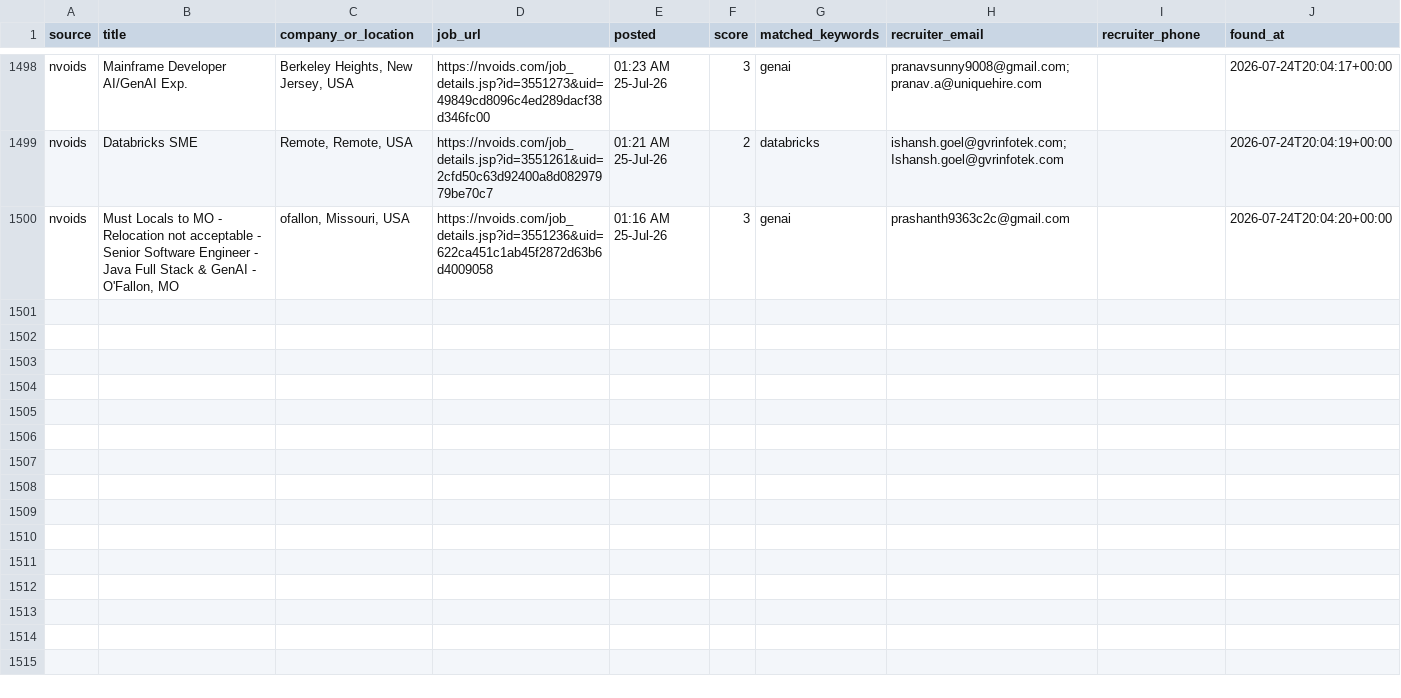
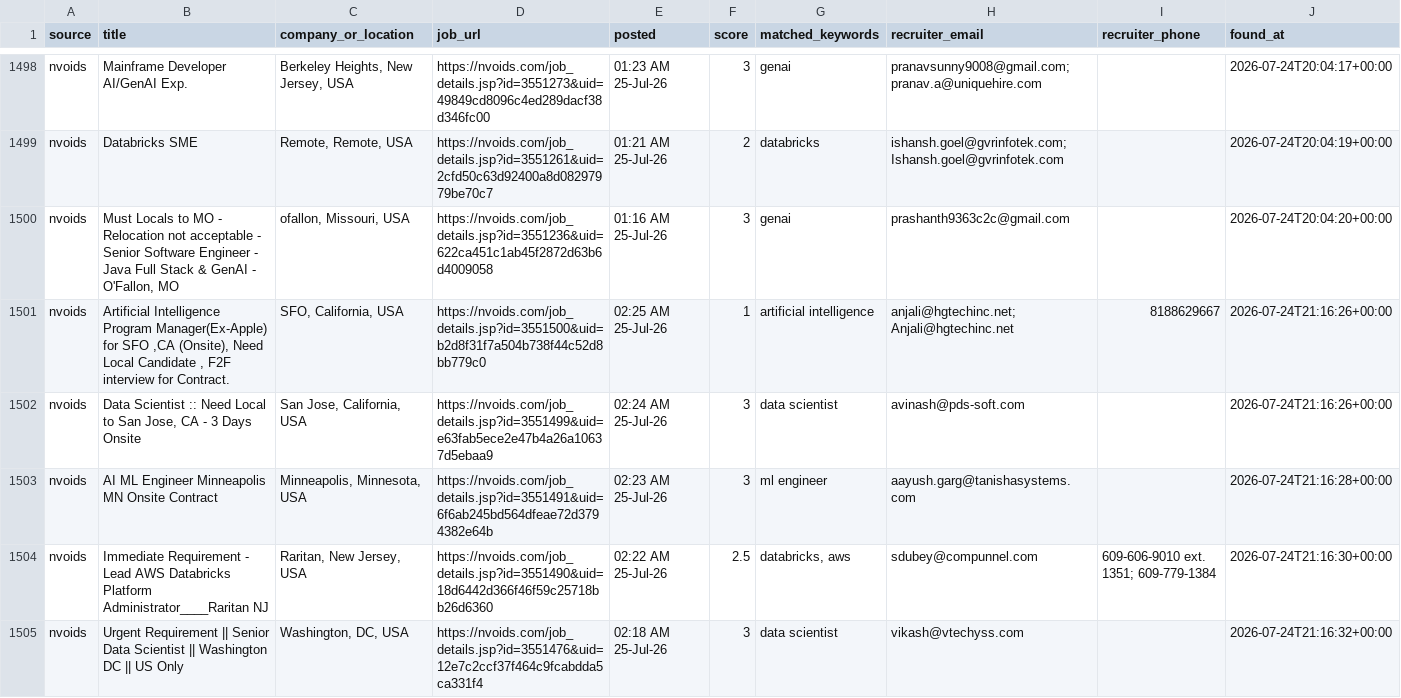
Before and after one commit to niharika2104/contract-job-tracker, a CSV file: data/jobs.csv, drawn as a sheet; only a part is shown, gaps mark what is left out; the diff names each change by its address in the sheet, - before the commit and + after, or states it on an @@ line.

```diff
--- a/data/jobs.csv
+++ b/data/jobs.csv
+row 1501: nvoids | Artificial Intelligence Program Manager(Ex-Apple) for SFO ,CA (Onsite), Need Local Candidate , F2F interview for Contract. | SFO, California, USA | https://nvoids.com/job_details.jsp?id=3551500&uid=b2d8f31f7a504b738f44c52d8bb779c0 | 02:25 AM 25-Jul-26 | 1 | artificial intelligence | anjali@hgtechinc.net; Anjali@hgtechinc.net | 8188629667 | 2026-07-24T21:16:26+00:00
+row 1502: nvoids | Data Scientist :: Need Local to San Jose, CA - 3 Days Onsite | San Jose, California, USA | https://nvoids.com/job_details.jsp?id=3551499&uid=e63fab5ece2e47b4a26a10637d5ebaa9 | 02:24 AM 25-Jul-26 | 3 | data scientist | avinash@pds-soft.com |  | 2026-07-24T21:16:26+00:00
+row 1503: nvoids | AI ML Engineer Minneapolis MN Onsite Contract | Minneapolis, Minnesota, USA | https://nvoids.com/job_details.jsp?id=3551491&uid=6f6ab245bd564dfeae72d3794382e64b | 02:23 AM 25-Jul-26 | 3 | ml engineer | aayush.garg@tanishasystems.com |  | 2026-07-24T21:16:28+00:00
+row 1504: nvoids | Immediate Requirement - Lead AWS Databricks Platform Administrator____Raritan NJ | Raritan, New Jersey, USA | https://nvoids.com/job_details.jsp?id=3551490&uid=18d6442d366f46f59c25718bb26d6360 | 02:22 AM 25-Jul-26 | 2.5 | databricks, aws | sdubey@compunnel.com | 609-606-9010 ext. 1351; 609-779-1384 | 2026-07-24T21:16:30+00:00
+row 1505: nvoids | Urgent Requirement || Senior Data Scientist || Washington DC || US Only | Washington, DC, USA | https://nvoids.com/job_details.jsp?id=3551476&uid=12e7c2ccf37f464c9fcabdda5ca331f4 | 02:18 AM 25-Jul-26 | 3 | data scientist | vikash@vtechyss.com |  | 2026-07-24T21:16:32+00:00
```
Also changed, not shown: 1 other file.
